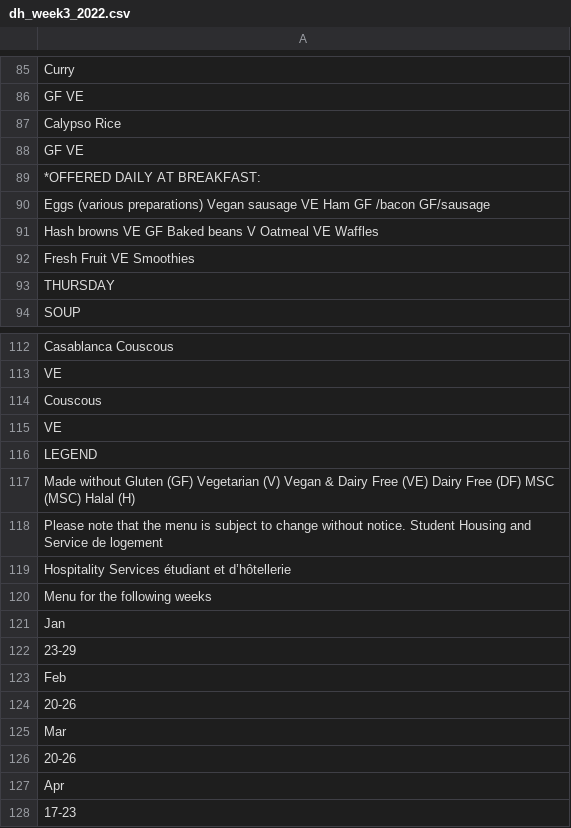
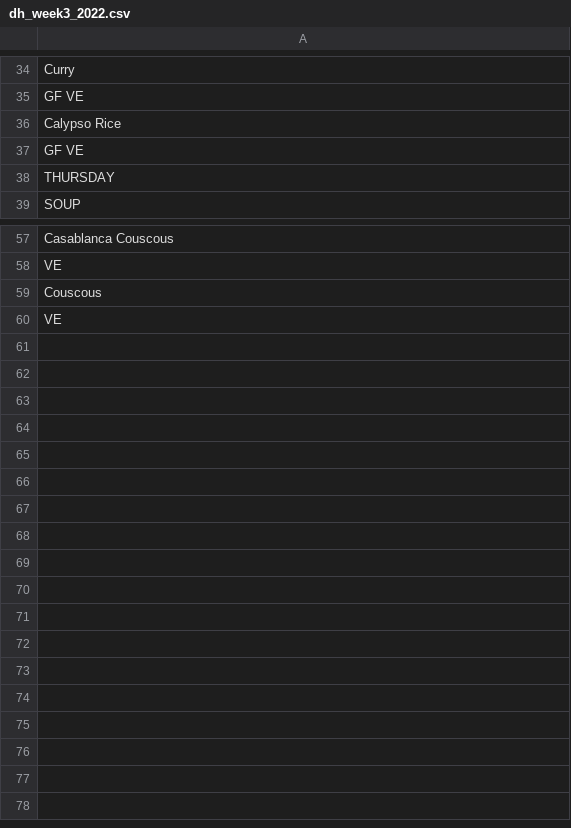
Before and after one commit to elkalt/mcgillMenu, a CSV file: backend/menus/dh_week3_2022.csv, drawn as a sheet; only a part is shown, gaps mark what is left out; the diff covers the shown part only.

```diff
--- a/backend/menus/dh_week3_2022.csv
+++ b/backend/menus/dh_week3_2022.csv
@@ -88,6 +37,2 @@
 "GF VE"
-"*OFFERED DAILY AT BREAKFAST:"
-"Eggs (various preparations) Vegan sausage VE Ham GF /bacon GF/sausage "
-"Hash browns VE GF Baked beans V Oatmeal VE Waffles"
-"Fresh Fruit VE Smoothies"
 "THURSDAY"
@@ -115,14 +60 @@
 "VE"
-"LEGEND"
-"Made without Gluten (GF) Vegetarian (V) Vegan & Dairy Free (VE) Dairy Free (DF) MSC (MSC) Halal (H)"
-"Please note that the menu is subject to change without notice. Student Housing and Service de logement"
-"Hospitality Services étudiant et d’hôtellerie"
-"Menu for the following weeks"
-"Jan"
-"23-29"
-"Feb"
-"20-26"
-"Mar"
-"20-26"
-"Apr"
-"17-23"
```
Also changed, not shown: 51 removed rows elsewhere in this file, backend/menus/bmh_week1_2022.csv, 1 other file.
